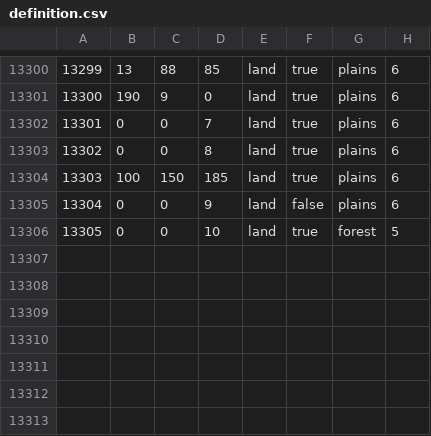
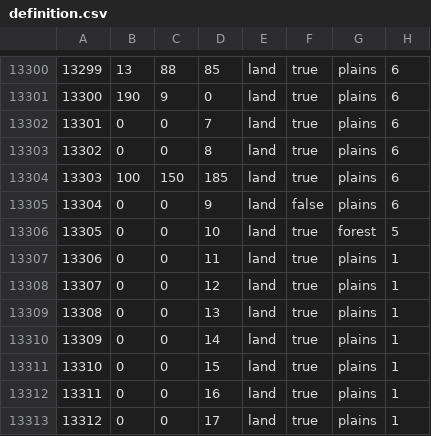
Before and after one commit to Atushi1029/The-Black-Shining-MOD, a CSV file: map/definition.csv, drawn as a sheet; only a part is shown, gaps mark what is left out; the diff names each change by its address in the sheet, - before the commit and + after, or states it on an @@ line.

```diff
--- a/map/definition.csv
+++ b/map/definition.csv
+row 13307: 13306 | 0 | 0 | 11 | land | true | plains | 1
+row 13308: 13307 | 0 | 0 | 12 | land | true | plains | 1
+row 13309: 13308 | 0 | 0 | 13 | land | true | plains | 1
+row 13310: 13309 | 0 | 0 | 14 | land | true | plains | 1
+row 13311: 13310 | 0 | 0 | 15 | land | true | plains | 1
+row 13312: 13311 | 0 | 0 | 16 | land | true | plains | 1
+row 13313: 13312 | 0 | 0 | 17 | land | true | plains | 1
```
Also changed, not shown: 36 other files.
